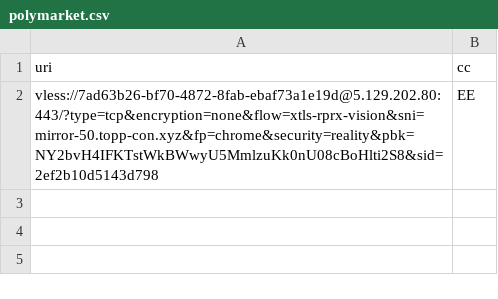
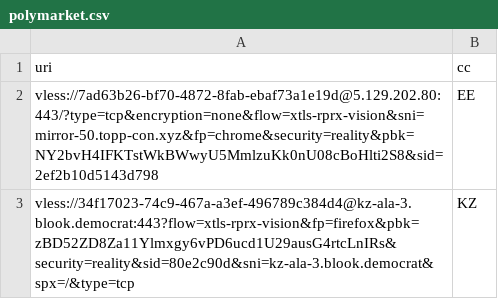
Before and after one commit to grisha-seleznev/free-vless-keys-russia, a CSV file: stage/polymarket.csv, drawn as a sheet.

Commit message:
🇷🇺 Проверка из РФ: 10 ключей, Polymarket 2 (20.11.2026 09:20 МСК)

```diff
--- a/stage/polymarket.csv
+++ b/stage/polymarket.csv
@@ -2 +2,2 @@ uri,cc
 vless://7ad63b26-bf70-4872-8fab-ebaf73a1e19d@5.129.202.80:443/?type=tcp&encryption=none&flow=xtls-rprx-vision&sni=mirror-50.topp-con.xyz&fp=chrome&security=reality&pbk=NY2bvH4IFKTstWkBWwyU5MmlzuKk0nU08cBoHlti2S8&sid=2ef2b10d5143d798,EE
+vless://34f17023-74c9-467a-a3ef-496789c384d4@kz-ala-3.blook.democrat:443?flow=xtls-rprx-vision&fp=firefox&pbk=zBD52ZD8Za11Ylmxgy6vPD6ucd1U29ausG4rtcLnIRs&security=reality&sid=80e2c90d&sni=kz-ala-3.blook.democrat&spx=/&type=tcp,KZ
```
Also changed, not shown: stage/checked.csv, 56 other files.
